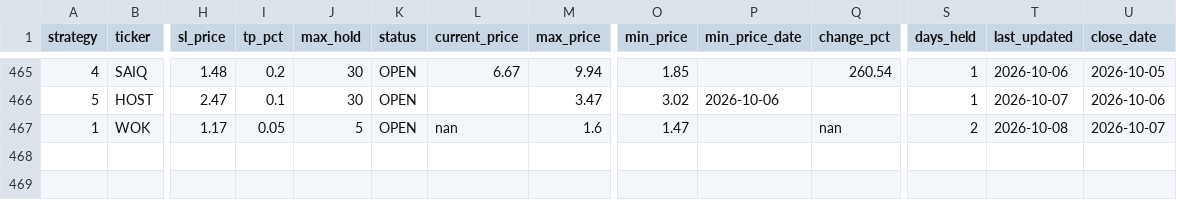
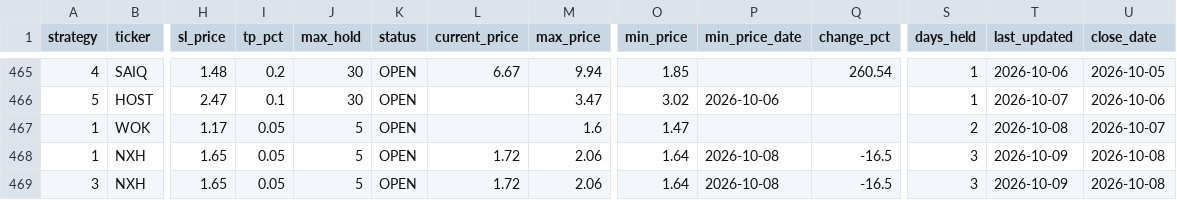
Before and after one commit to jayc950807/surge-scanner, a CSV file: data/closed_positions.csv, drawn as a sheet; only a part is shown, gaps mark what is left out; rows hold the shown columns only; the diff names each change by its address in the sheet, - before the commit and + after, or states it on an @@ line.

```diff
--- a/data/closed_positions.csv
+++ b/data/closed_positions.csv
-L467 (current_price): nan
+L467 (current_price): (empty)
-Q467 (change_pct): nan
+Q467 (change_pct): (empty)
+row 468: 1 | NXH | 1.65 | 0.05 | 5 | OPEN | 1.72 | 2.06 | 1.64 | 2026-10-08 | -16.5 | 3 | 2026-10-09 | 2026-10-08
+row 469: 3 | NXH | 1.65 | 0.05 | 5 | OPEN | 1.72 | 2.06 | 1.64 | 2026-10-08 | -16.5 | 3 | 2026-10-09 | 2026-10-08
```
Also changed, not shown: data/open_positions.csv, 2 other files.
